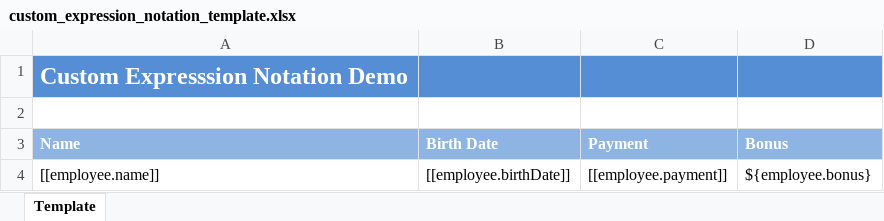
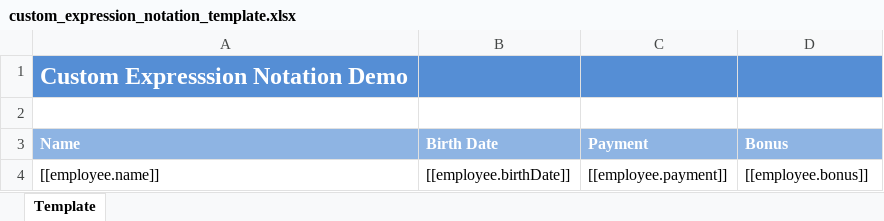
Before and after one commit to aobin/jxls-demo, an Excel workbook: src/main/resources/org/jxls/demo/custom_expression_notation_template.xlsx, sheet Template, drawn as a sheet; values as stored, in another font and other column widths than the file's, no borders; the diff names each change by its address in the sheet, - before the commit and + after, or states it on an @@ line.

Commit message:
minor template update for custom expression notation

```diff
--- a/src/main/resources/org/jxls/demo/custom_expression_notation_template.xlsx (sheet Template)
+++ b/src/main/resources/org/jxls/demo/custom_expression_notation_template.xlsx (sheet Template)
-D4 (Bonus): ${employee.bonus}
+D4 (Bonus): [[employee.bonus]]
```
